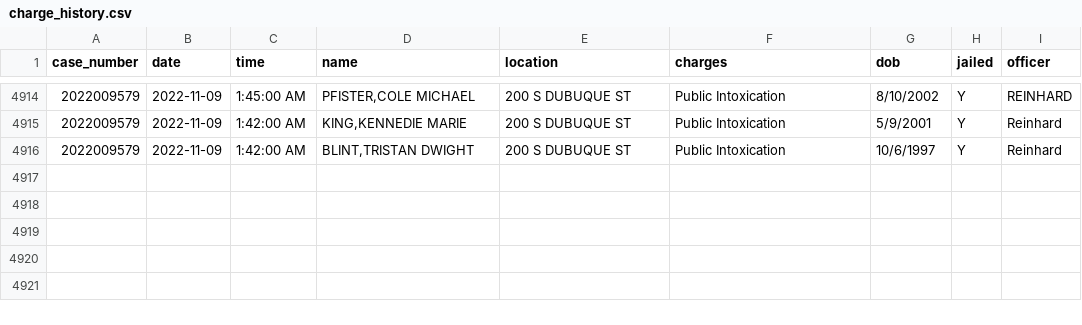
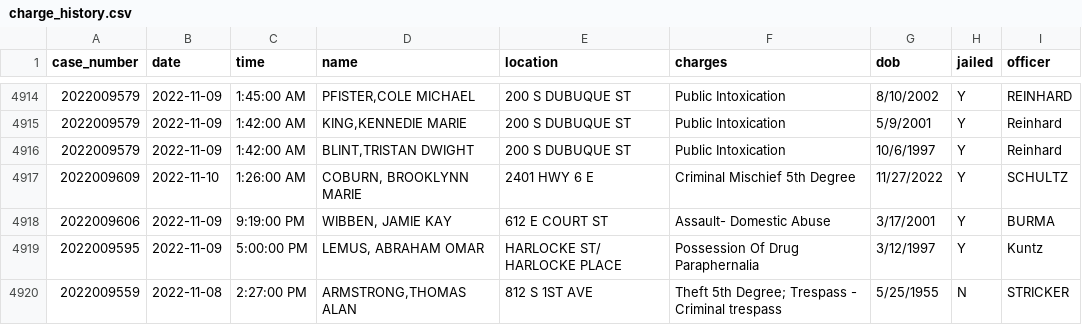
Before and after one commit to andrew-couch/ICBarTweeter, a CSV file: Data/charge_history.csv, drawn as a sheet; only a part is shown, gaps mark what is left out.

```diff
--- a/Data/charge_history.csv
+++ b/Data/charge_history.csv
@@ -4916 +4916,5 @@ case_number,date,time,name,location,charges,dob,jailed,officer
 2022009579,2022-11-09,1:42:00 AM,"BLINT,TRISTAN DWIGHT",200 S DUBUQUE ST,Public Intoxication,10/6/1997,Y,Reinhard
+2022009609,2022-11-10,1:26:00 AM,"COBURN, BROOKLYNN MARIE",2401 HWY 6 E,Criminal Mischief 5th Degree,11/27/2022,Y,SCHULTZ
+2022009606,2022-11-09,9:19:00 PM,"WIBBEN, JAMIE KAY",612 E COURT ST,Assault- Domestic Abuse,3/17/2001,Y,BURMA
+2022009595,2022-11-09,5:00:00 PM,"LEMUS, ABRAHAM OMAR",HARLOCKE ST/ HARLOCKE PLACE,Possession Of Drug Paraphernalia,3/12/1997,Y,Kuntz
+2022009559,2022-11-08,2:27:00 PM,"ARMSTRONG,THOMAS ALAN",812 S 1ST AVE,Theft 5th Degree; Trespass - Criminal trespass,5/25/1955,N,STRICKER
```
